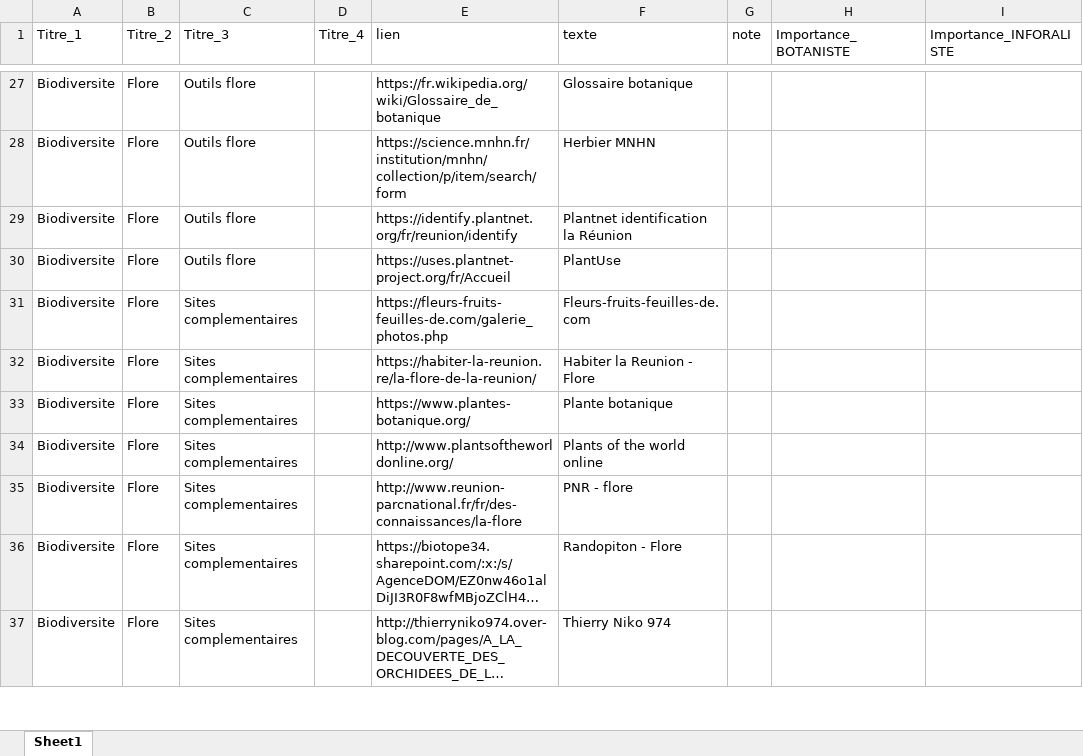
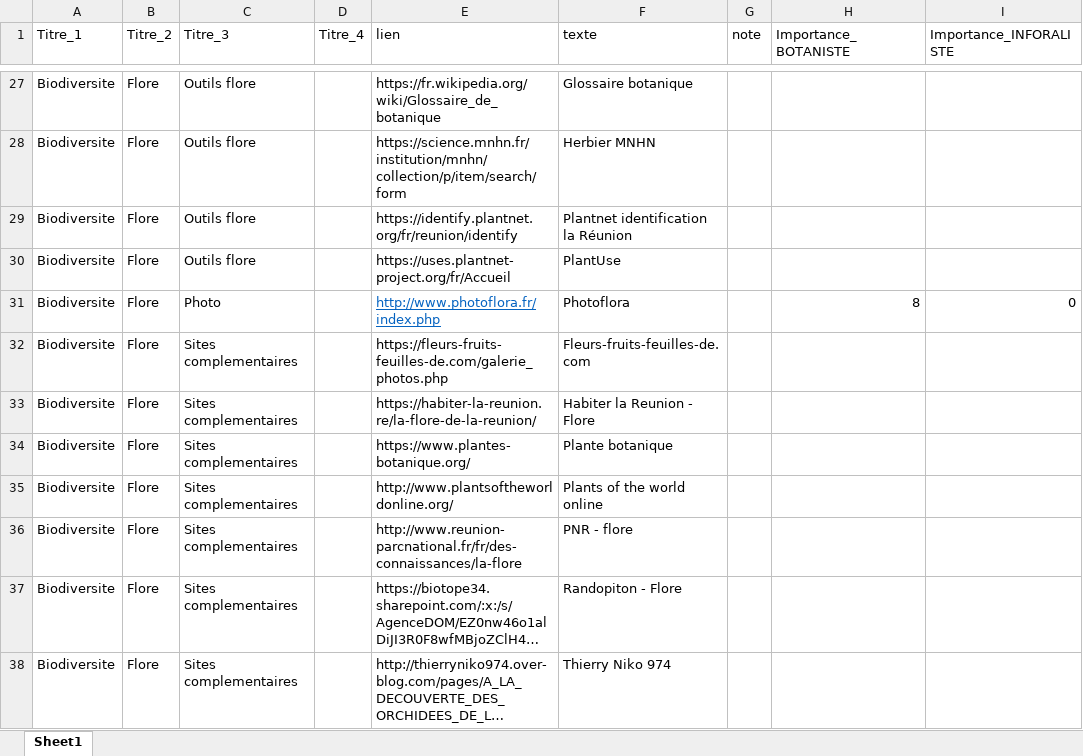
Before and after one commit to augustinsoulard/BDD_FLORE_CONSTRUCT, an Excel workbook: NATURAL-HOST/Natural-host.xlsx, sheet Sheet1, drawn as a sheet; only a part is shown, gaps mark what is left out; long unchanged cells end in …; values as stored, in another font and other column widths than the file's, no borders; the diff names each change by its address in the sheet, - before the commit and + after, or states it on an @@ line.

Commit message:
v0.0.16

```diff
--- a/NATURAL-HOST/Natural-host.xlsx (sheet Sheet1)
+++ b/NATURAL-HOST/Natural-host.xlsx (sheet Sheet1)
+row 31: Biodiversite | Flore | Photo |  | http://www.photoflora.fr/index.php | Photoflora |  | 8 | 0
```
